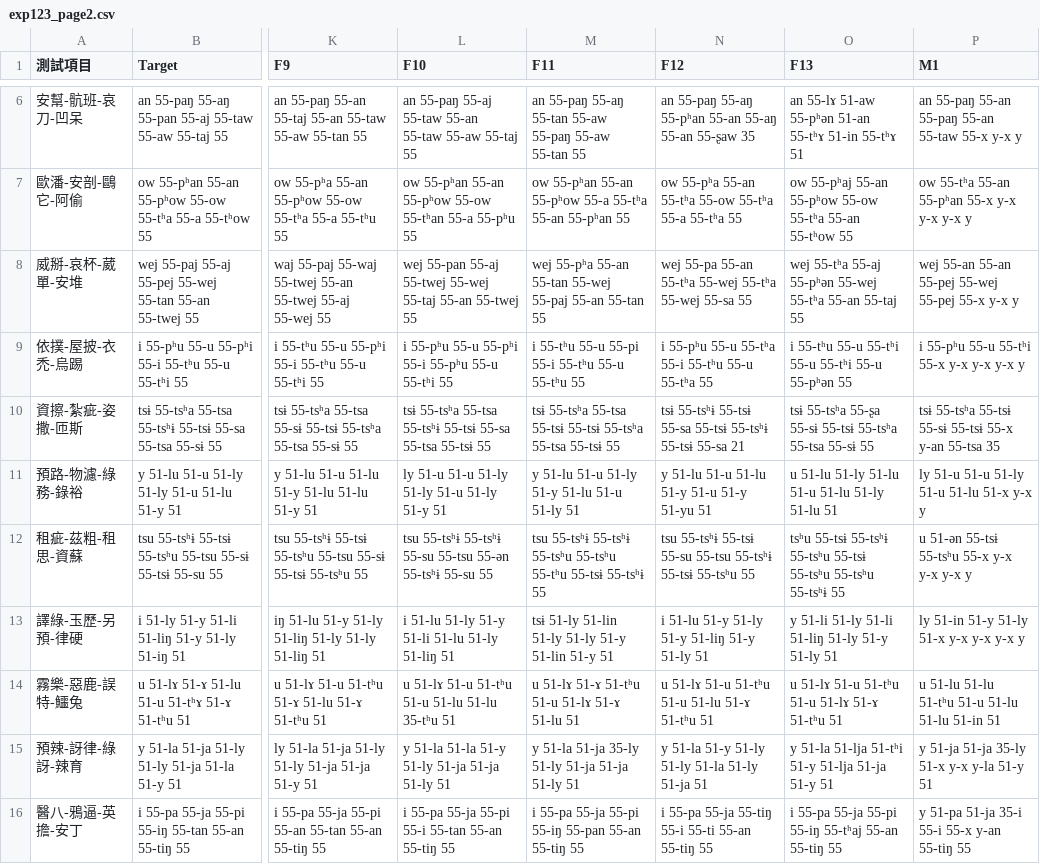
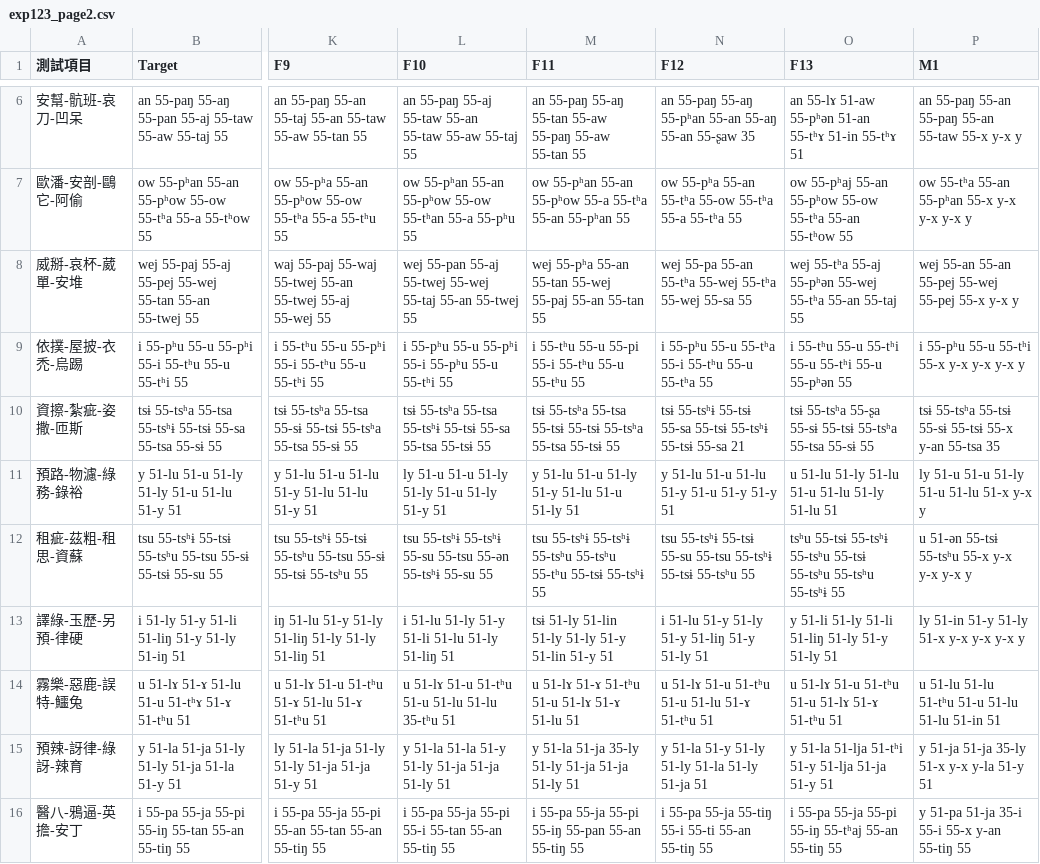
Before and after one commit to chainwu/lang-tools, a CSV file: consonant-correctness/exp123_page2.csv, drawn as a sheet; only a part is shown, gaps mark what is left out; the diff names each change by its address in the sheet, - before the commit and + after, or states it on an @@ line.

```diff
--- a/consonant-correctness/exp123_page2.csv
+++ b/consonant-correctness/exp123_page2.csv
-N11 (F12): y 51-lu 51-u 51-lu 51-y 51-u 51-y 51-yu 51
+N11 (F12): y 51-lu 51-u 51-lu 51-y 51-u 51-y 51-y 51
```
Also changed, not shown: consonant-correctness/exp123_page1.csv, 18 other files.
